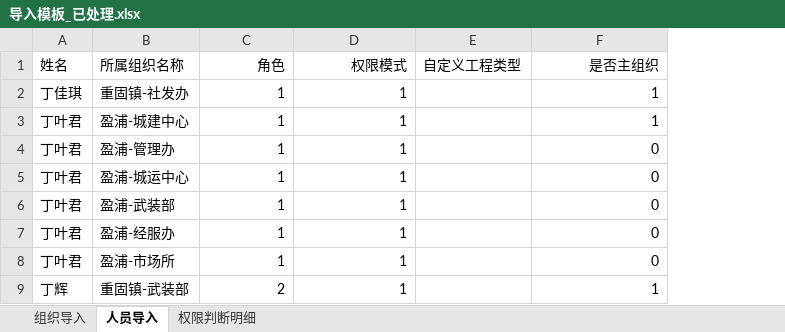
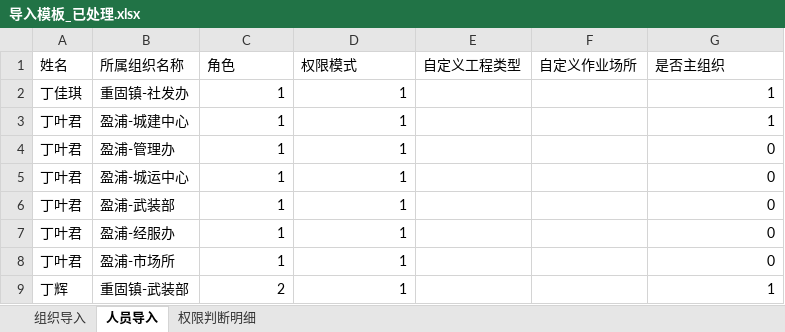
Before and after one commit to zhudan930612/xiaosan, an Excel workbook: 06_附件资料/导入模板_已处理.xlsx, sheet 人员导入, drawn as a sheet; only a part is shown; values as stored, in another font and other column widths than the file's, no borders; addresses are those after the commit; the diff names each change by its address in the sheet, - before the commit and + after, or states it on an @@ line.

```diff
--- a/06_附件资料/导入模板_已处理.xlsx (sheet 人员导入)
+++ b/06_附件资料/导入模板_已处理.xlsx (sheet 人员导入)
+column F (自定义作业场所), empty
-C1:D1 alignment: right
+C1:D1 alignment: left
-G1 alignment: right
+G1 alignment: left
```
Also changed, not shown: sheet 组织导入, sheet 权限判断明细, 7 other files.
